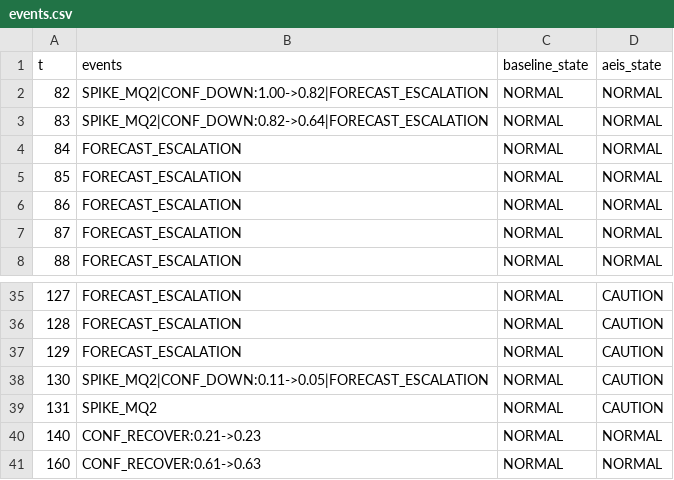
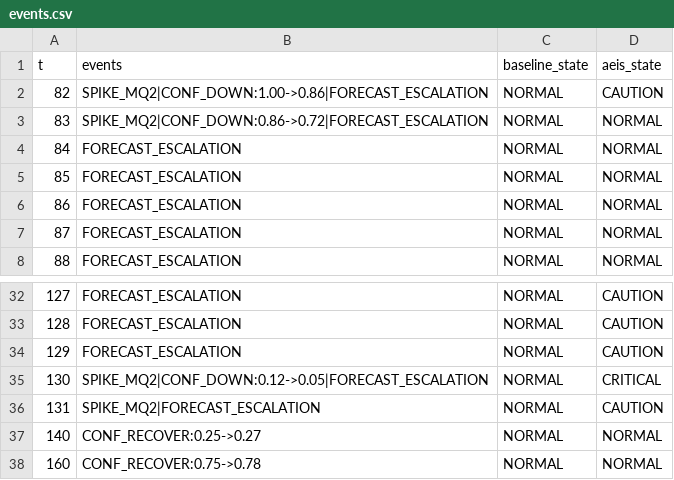
Before and after one commit to nesekasss/AEIS-project, a CSV file: results/real_hazard_escalation/events.csv, drawn as a sheet; only a part is shown, gaps mark what is left out; the diff covers the shown part only.

```diff
--- a/results/real_hazard_escalation/events.csv
+++ b/results/real_hazard_escalation/events.csv
@@ -1,4 +1,4 @@
 t,events,baseline_state,aeis_state
-82,SPIKE_MQ2|CONF_DOWN:1.00->0.82|FORECAST_ESCALATION,NORMAL,NORMAL
-83,SPIKE_MQ2|CONF_DOWN:0.82->0.64|FORECAST_ESCALATION,NORMAL,NORMAL
+82,SPIKE_MQ2|CONF_DOWN:1.00->0.86|FORECAST_ESCALATION,NORMAL,CAUTION
+83,SPIKE_MQ2|CONF_DOWN:0.86->0.72|FORECAST_ESCALATION,NORMAL,NORMAL
 84,FORECAST_ESCALATION,NORMAL,NORMAL
@@ -37,5 +34,5 @@ t,events,baseline_state,aeis_state
 129,FORECAST_ESCALATION,NORMAL,CAUTION
-130,SPIKE_MQ2|CONF_DOWN:0.11->0.05|FORECAST_ESCALATION,NORMAL,CAUTION
-131,SPIKE_MQ2,NORMAL,CAUTION
-140,CONF_RECOVER:0.21->0.23,NORMAL,NORMAL
-160,CONF_RECOVER:0.61->0.63,NORMAL,NORMAL
+130,SPIKE_MQ2|CONF_DOWN:0.12->0.05|FORECAST_ESCALATION,NORMAL,CRITICAL
+131,SPIKE_MQ2|FORECAST_ESCALATION,NORMAL,CAUTION
+140,CONF_RECOVER:0.25->0.27,NORMAL,NORMAL
+160,CONF_RECOVER:0.75->0.78,NORMAL,NORMAL
```
Also changed, not shown: 1 added row, 4 removed rows and 21 edited cells elsewhere in this file, results/false_alarm_stress/events.csv, results/sensor_dropout/events.csv, 12 other files.
